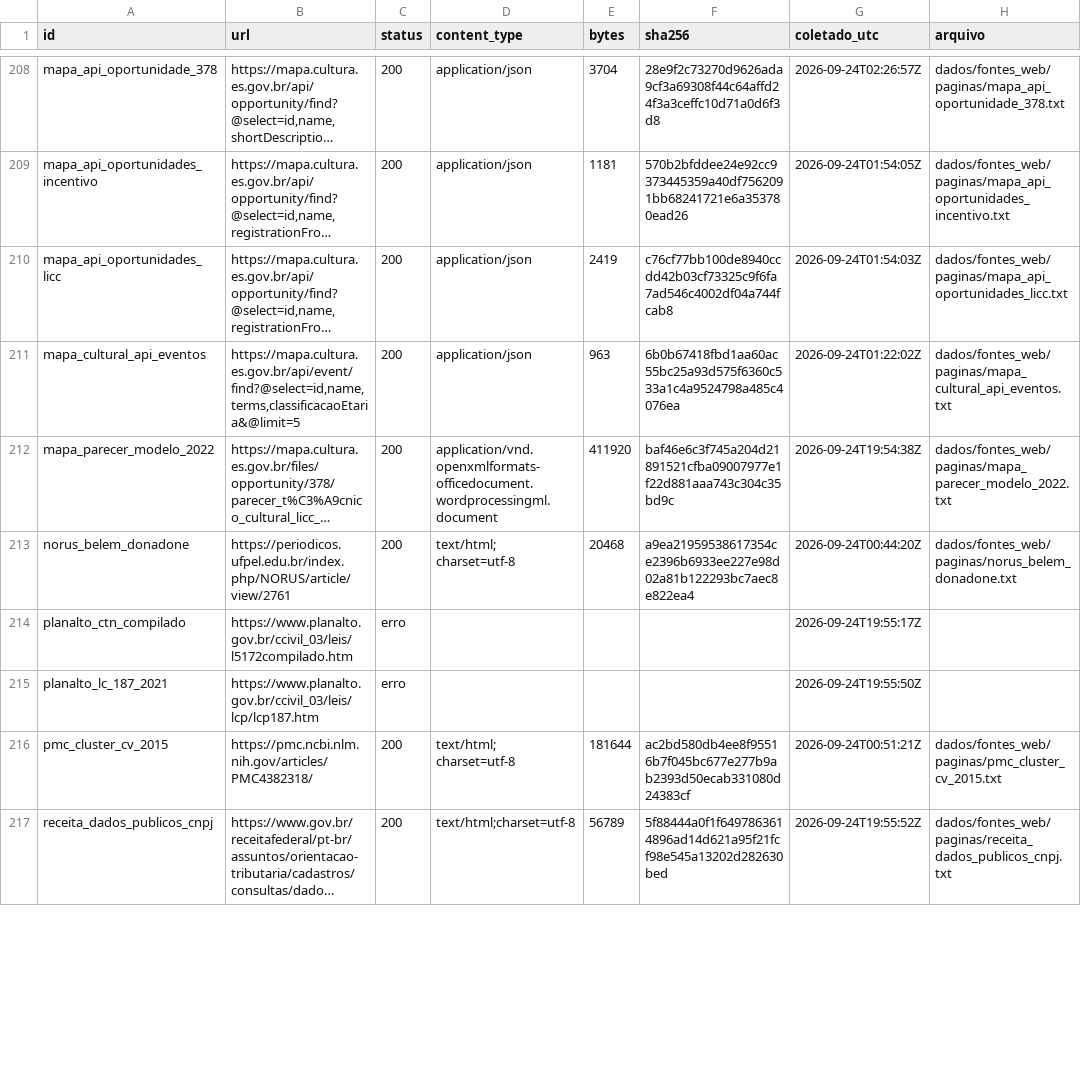
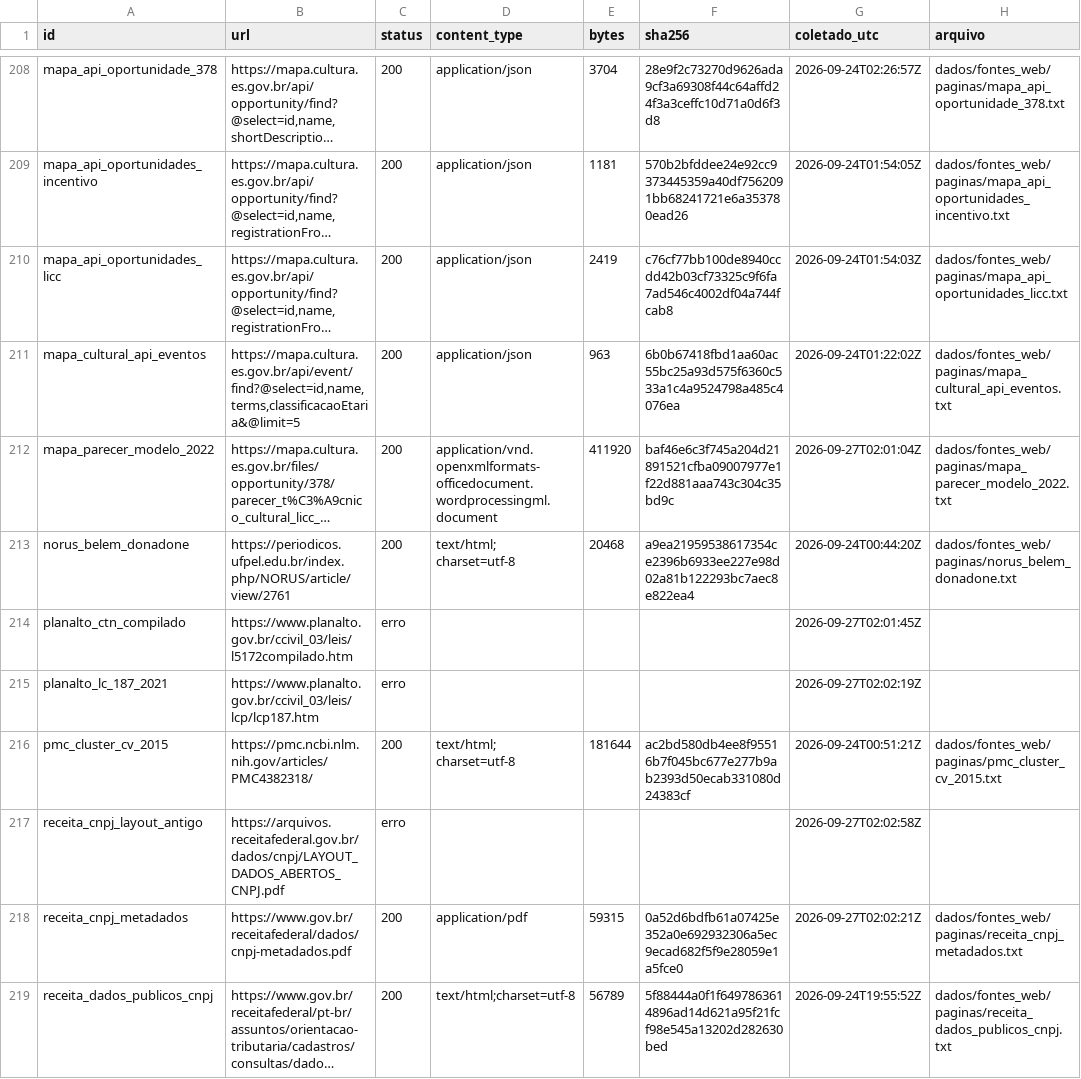
Before and after one commit to fcarva/aval-pol, a CSV file: dados/fontes_web/manifesto.csv, drawn as a sheet; only a part is shown, gaps mark what is left out; long unchanged cells end in …; the diff covers the shown part only; the diff names each change by its address in the sheet, - before the commit and + after, or states it on an @@ line.

```diff
--- a/dados/fontes_web/manifesto.csv
+++ b/dados/fontes_web/manifesto.csv
-G212 (coletado_utc): 2026-09-24T19:54:38Z
+G212 (coletado_utc): 2026-09-27T02:01:04Z
-G214 (coletado_utc): 2026-09-24T19:55:17Z
+G214 (coletado_utc): 2026-09-27T02:01:45Z
-G215 (coletado_utc): 2026-09-24T19:55:50Z
+G215 (coletado_utc): 2026-09-27T02:02:19Z
+row 217: receita_cnpj_layout_antigo | https://arquivos.receitafederal.gov.br/dados/cnpj/LAYOUT_DADOS_ABERTOS_CNPJ.pdf | erro |  |  |  | 2026-09-27T02:02:58Z
+row 218: receita_cnpj_metadados | https://www.gov.br/receitafederal/dados/cnpj-metadados.pdf | 200 | application/pdf | 59315 | 0a52d6bdfb61a07425e352a0e692932306a5ec9ecad682f5f9e28059e1a5fce0 | 2026-09-27T02:02:21Z | dados/fontes_web/paginas/receita_cnpj_metadados.txt
```
Also changed, not shown: 49 edited cells elsewhere in this file, 3 other files.
